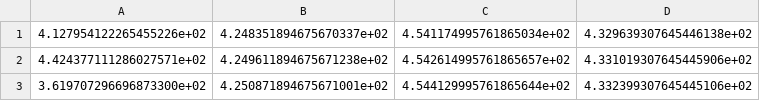
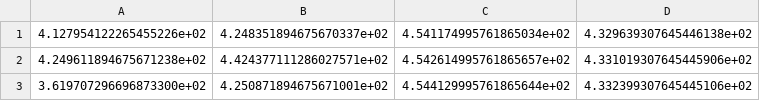
Before and after one commit to qkhanh711/DRL-Memory-Maximize-Problem, a CSV file: experiment_plot/heatmap_data_users_12.csv, drawn as a sheet.

```diff
--- a/experiment_plot/heatmap_data_users_12.csv
+++ b/experiment_plot/heatmap_data_users_12.csv
@@ -1,3 +1,3 @@
 4.127954122265455226e+02,4.248351894675670337e+02,4.541174995761865034e+02,4.329639307645446138e+02
-4.424377111286027571e+02,4.249611894675671238e+02,4.542614995761865657e+02,4.331019307645445906e+02
+4.249611894675671238e+02,4.424377111286027571e+02,4.542614995761865657e+02,4.331019307645445906e+02
 3.619707296696873300e+02,4.250871894675671001e+02,4.544129995761865644e+02,4.332399307645445106e+02
```
Also changed, not shown: 14 other files.
